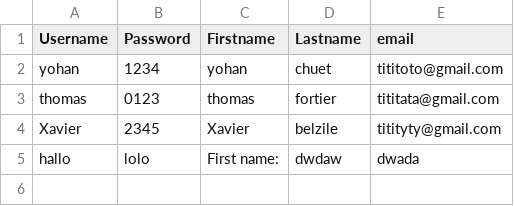
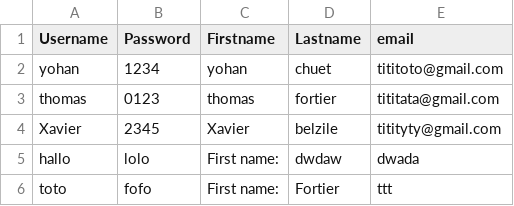
Before and after one commit to CodeMaster85/Amazon2.0, a CSV file: src/User.csv, drawn as a sheet; the diff names each change by its address in the sheet, - before the commit and + after, or states it on an @@ line.

```diff
--- a/src/User.csv
+++ b/src/User.csv
+row 6: toto | fofo | First name: | Fortier | ttt
```
Also changed, not shown: src/Products.csv, 1 other file.
